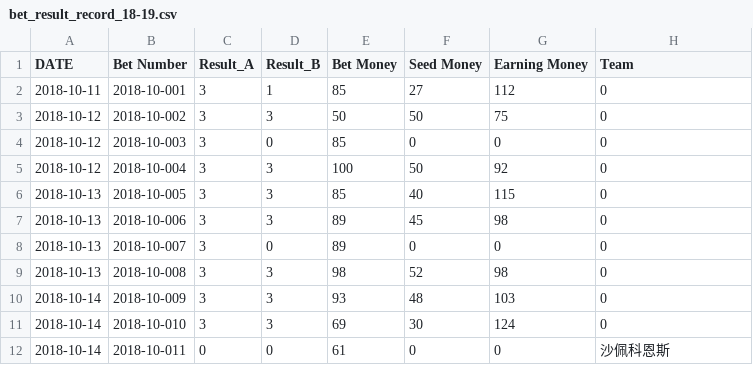
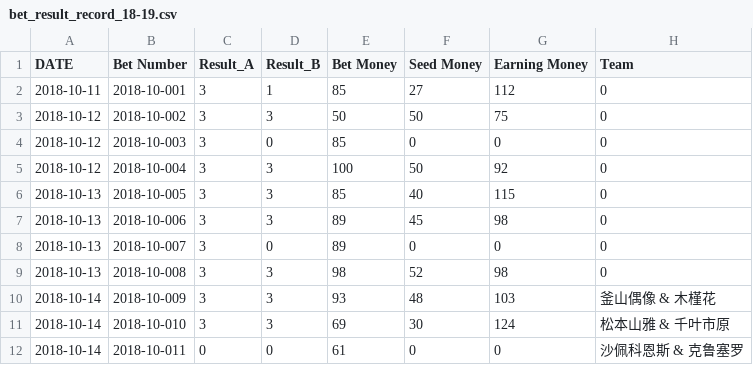
Before and after one commit to milanll/python, a CSV file: py_code/soccer/bet_record/bet_result_record_18-19.csv, drawn as a sheet.

```diff
--- a/py_code/soccer/bet_record/bet_result_record_18-19.csv
+++ b/py_code/soccer/bet_record/bet_result_record_18-19.csv
@@ -9,4 +9,4 @@ DATE,			Bet Number,		Result_A,	Result_B,	Bet Money,	Seed Money,	Earning Money,	T
 2018-10-13,		2018-10-008,	3,			3,			98,			52,			98,				0			
-2018-10-14,		2018-10-009,	3,			3,			93,			48,			103,			0
-2018-10-14,		2018-10-010,	3,			3,			69,			30,			124,			0
-2018-10-14,		2018-10-011,	0,			0,			61,			0,			0,				沙佩科恩斯
+2018-10-14,		2018-10-009,	3,			3,			93,			48,			103,			釜山偶像 & 木槿花
+2018-10-14,		2018-10-010,	3,			3,			69,			30,			124,			松本山雅 & 千叶市原
+2018-10-14,		2018-10-011,	0,			0,			61,			0,			0,				沙佩科恩斯 & 克鲁塞罗
```
Also changed, not shown: 1 other file.
